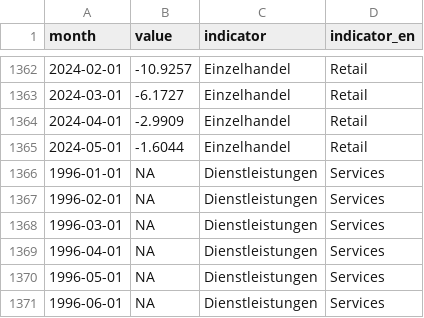
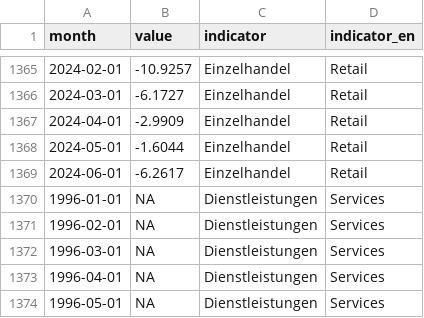
Before and after one commit to schmoigl/fg_data, a CSV file: data_kt.csv, drawn as a sheet; only a part is shown, gaps mark what is left out; the shorter side is filled out with more unchanged rows; the diff covers the shown part only; the diff names each change by its address in the sheet, - before the commit and + after, or states it on an @@ line.

```diff
--- a/data_kt.csv
+++ b/data_kt.csv
+row 1369: 2024-06-01 | -6.2617 | Einzelhandel | Retail
```
Also changed, not shown: 4 added rows and 12 edited cells elsewhere in this file, 1 other file.
